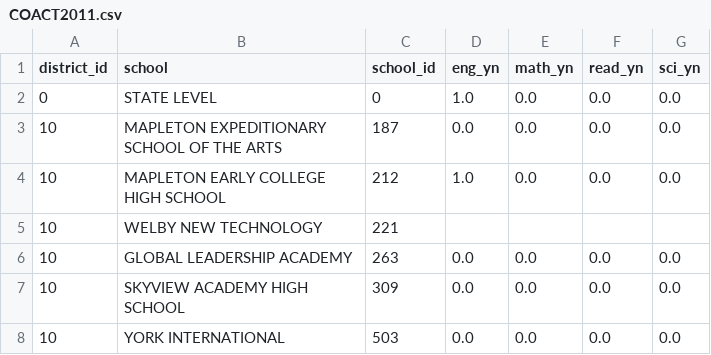
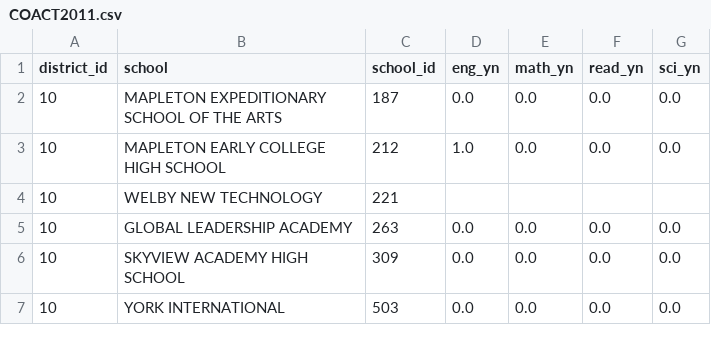
Before and after one commit to clewis53/CaeleyLewis-Capstone2-StoryOfColoradoEducation, a CSV file: data/interim/kaggle/COACT2011.csv, drawn as a sheet; only a part is shown; the diff names each change by its address in the sheet, - before the commit and + after, or states it on an @@ line.

```diff
--- a/data/interim/kaggle/COACT2011.csv
+++ b/data/interim/kaggle/COACT2011.csv
-row 2: 0 | STATE LEVEL | 0 | 1.0 | 0.0 | 0.0 | 0.0
```
Also changed, not shown: data/interim/kaggle/FRL2012.csv, data/interim/kaggle/enrl_working2012.csv, 6 other files.
